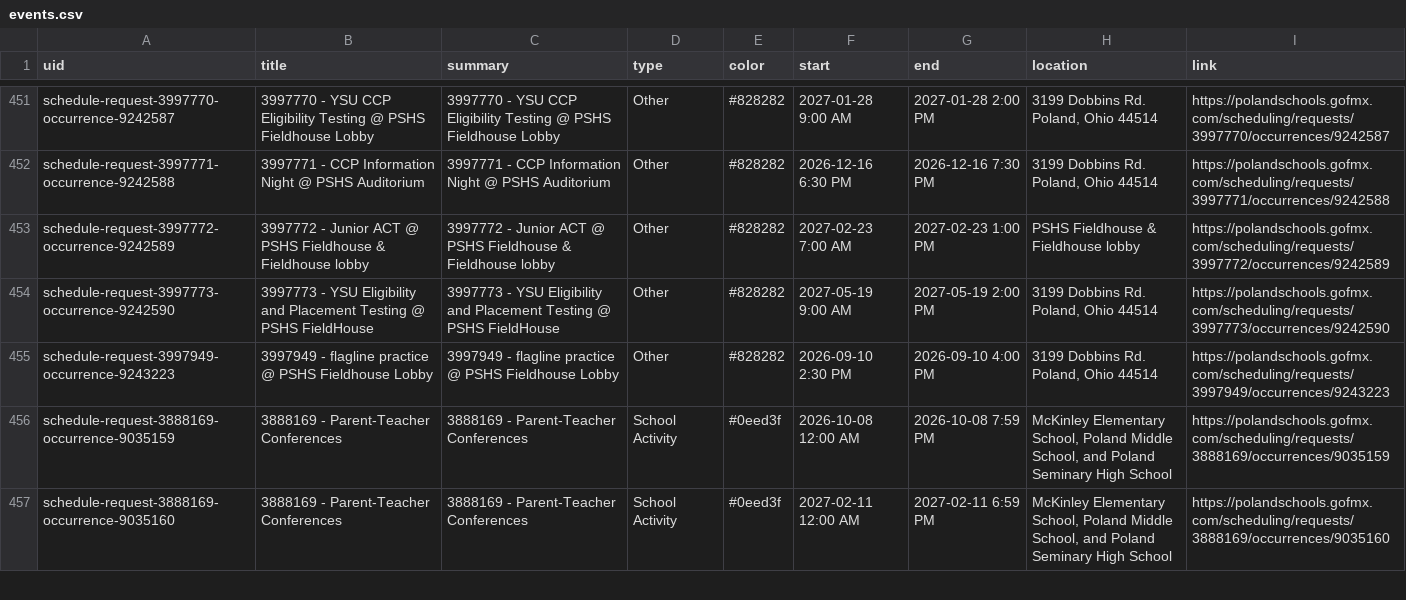
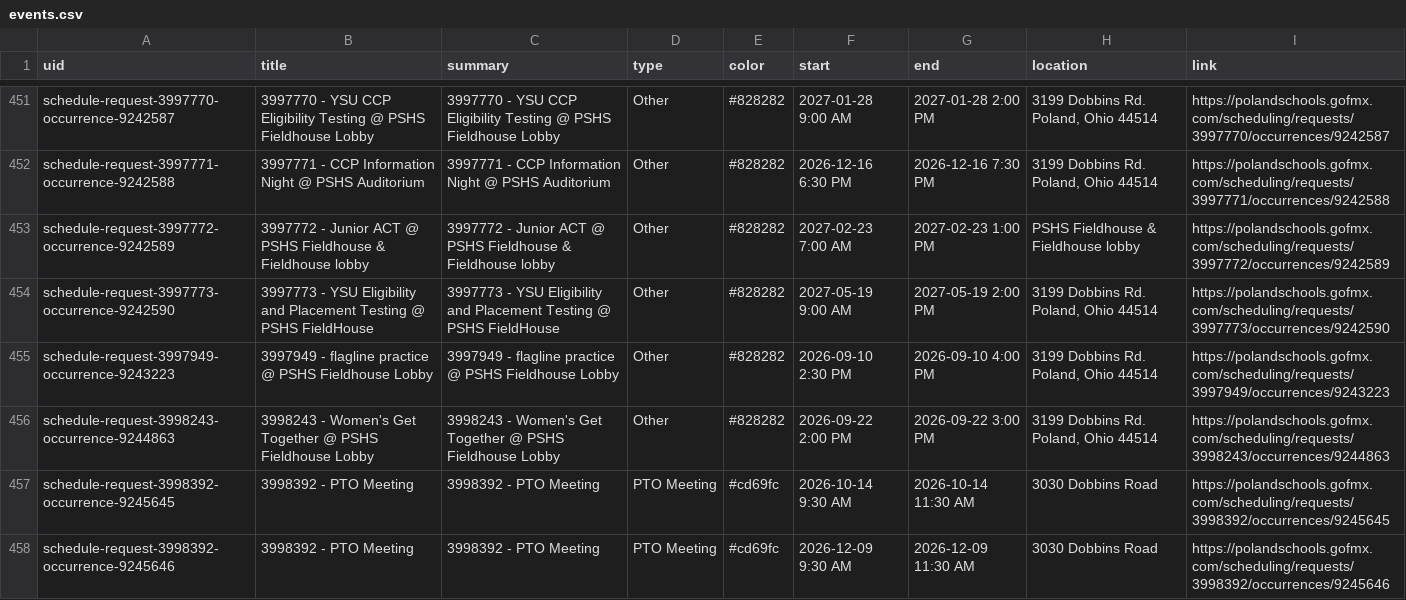
Before and after one commit to nruggieri-poland/calendar, a CSV file: output/events.csv, drawn as a sheet; only a part is shown, gaps mark what is left out; the shorter side is filled out with more unchanged rows; the diff covers the shown part only.

```diff
--- a/output/events.csv
+++ b/output/events.csv
@@ -455 +455,4 @@ schedule-request-3997773-occurrence-9242590,3997773 - YSU Eligibility and Placem
 schedule-request-3997949-occurrence-9243223,3997949 - flagline practice @ PSHS Fieldhouse Lobby,3997949 - flagline practice @ PSHS Fieldhouse Lobby,Other,#828282,2026-09-10 2:30 PM,2026-09-10 4:00 PM,"3199 Dobbins Rd. Poland, Ohio 44514",https://polandschools.gofmx.com/scheduling/requests/3997949/occurrences/9243223
+schedule-request-3998243-occurrence-9244863,3998243 - Women's Get Together @ PSHS Fieldhouse Lobby,3998243 - Women's Get Together @ PSHS Fieldhouse Lobby,Other,#828282,2026-09-22 2:00 PM,2026-09-22 3:00 PM,"3199 Dobbins Rd. Poland, Ohio 44514",https://polandschools.gofmx.com/scheduling/requests/3998243/occurrences/9244863
+schedule-request-3998392-occurrence-9245645,3998392 - PTO Meeting,3998392 - PTO Meeting,PTO Meeting,#cd69fc,2026-10-14 9:30 AM,2026-10-14 11:30 AM,3030 Dobbins Road,https://polandschools.gofmx.com/scheduling/requests/3998392/occurrences/9245645
+schedule-request-3998392-occurrence-9245646,3998392 - PTO Meeting,3998392 - PTO Meeting,PTO Meeting,#cd69fc,2026-12-09 9:30 AM,2026-12-09 11:30 AM,3030 Dobbins Road,https://polandschools.gofmx.com/scheduling/requests/3998392/occurrences/9245646
```
Also changed, not shown: 3 added rows and 10 edited cells elsewhere in this file, 3 other files.
